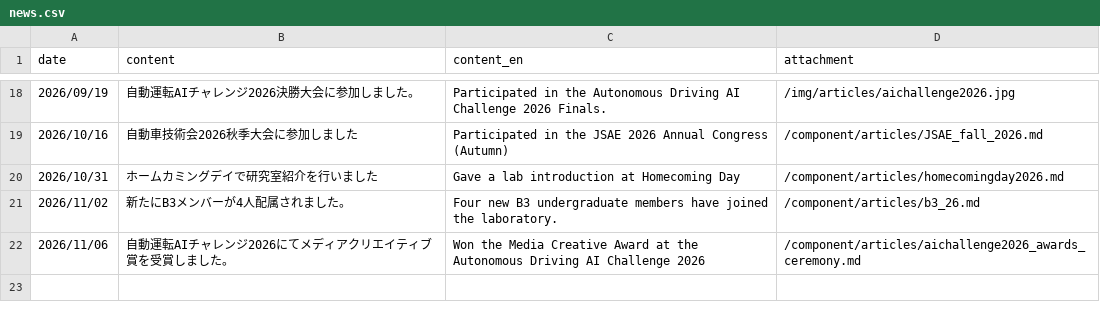
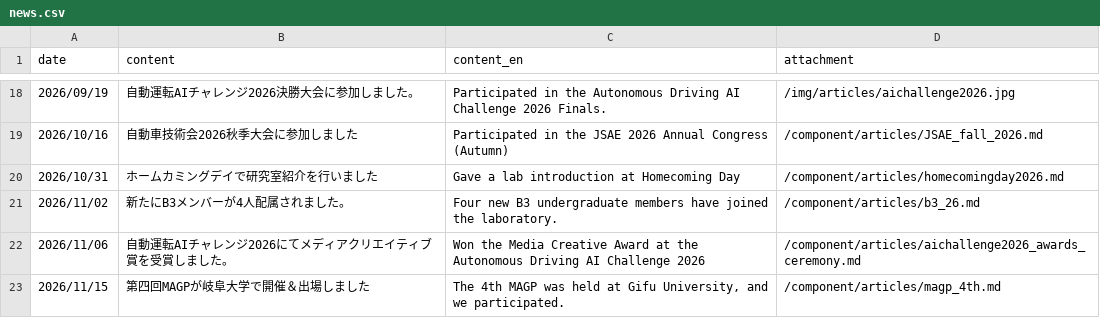
Before and after one commit to iASL-Gifu/iASL-Gifu.github.io, a CSV file: component/news.csv, drawn as a sheet; only a part is shown, gaps mark what is left out; the diff names each change by its address in the sheet, - before the commit and + after, or states it on an @@ line.

Commit message:
add 4th MAGP news

```diff
--- a/component/news.csv
+++ b/component/news.csv
+row 23: 2026/11/15 | 第四回MAGPが岐阜大学で開催＆出場しました | The 4th MAGP was held at Gifu University, and we participated. | /component/articles/magp_4th.md
```
Also changed, not shown: component/profiles/members.csv, 17 other files.
